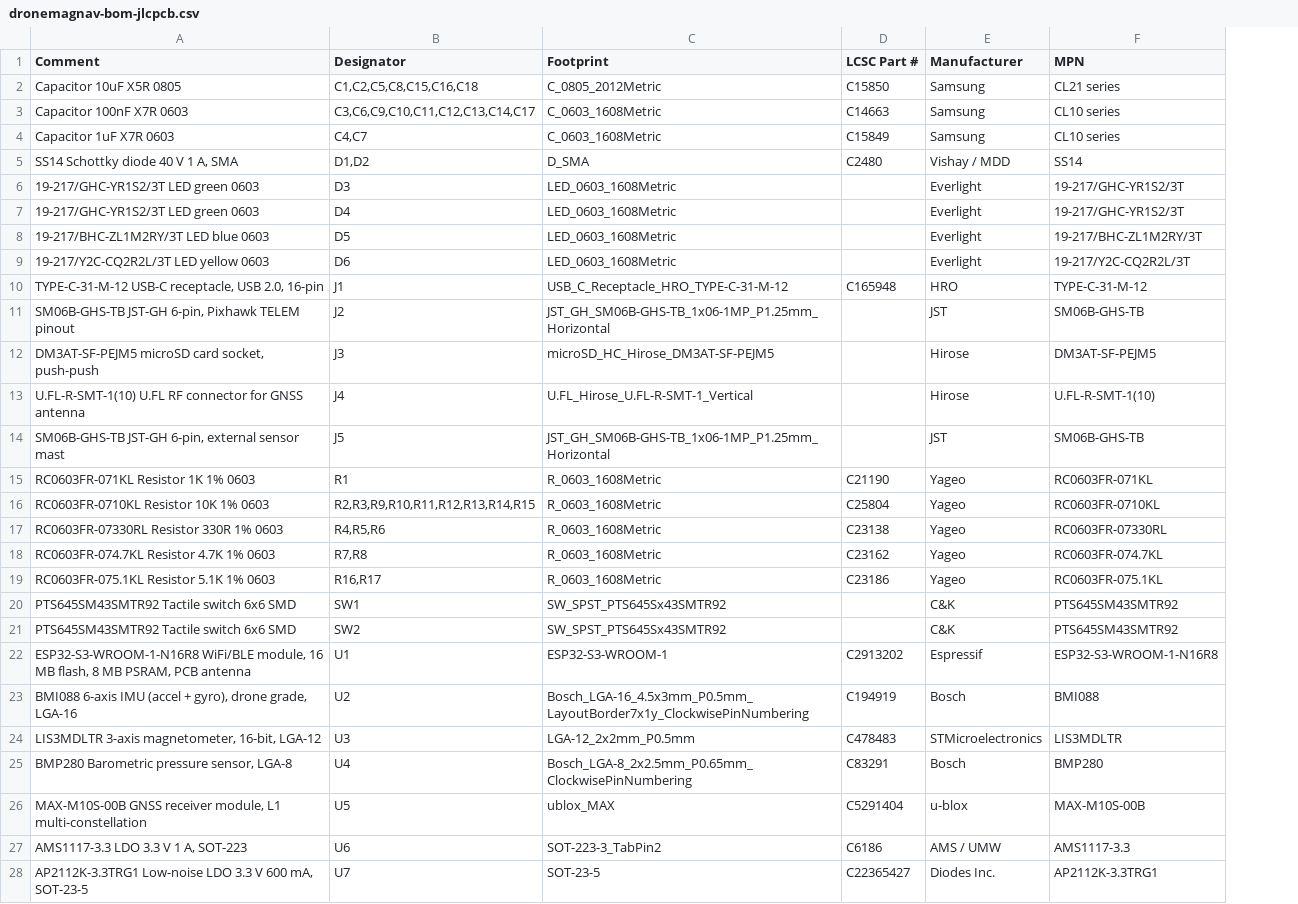
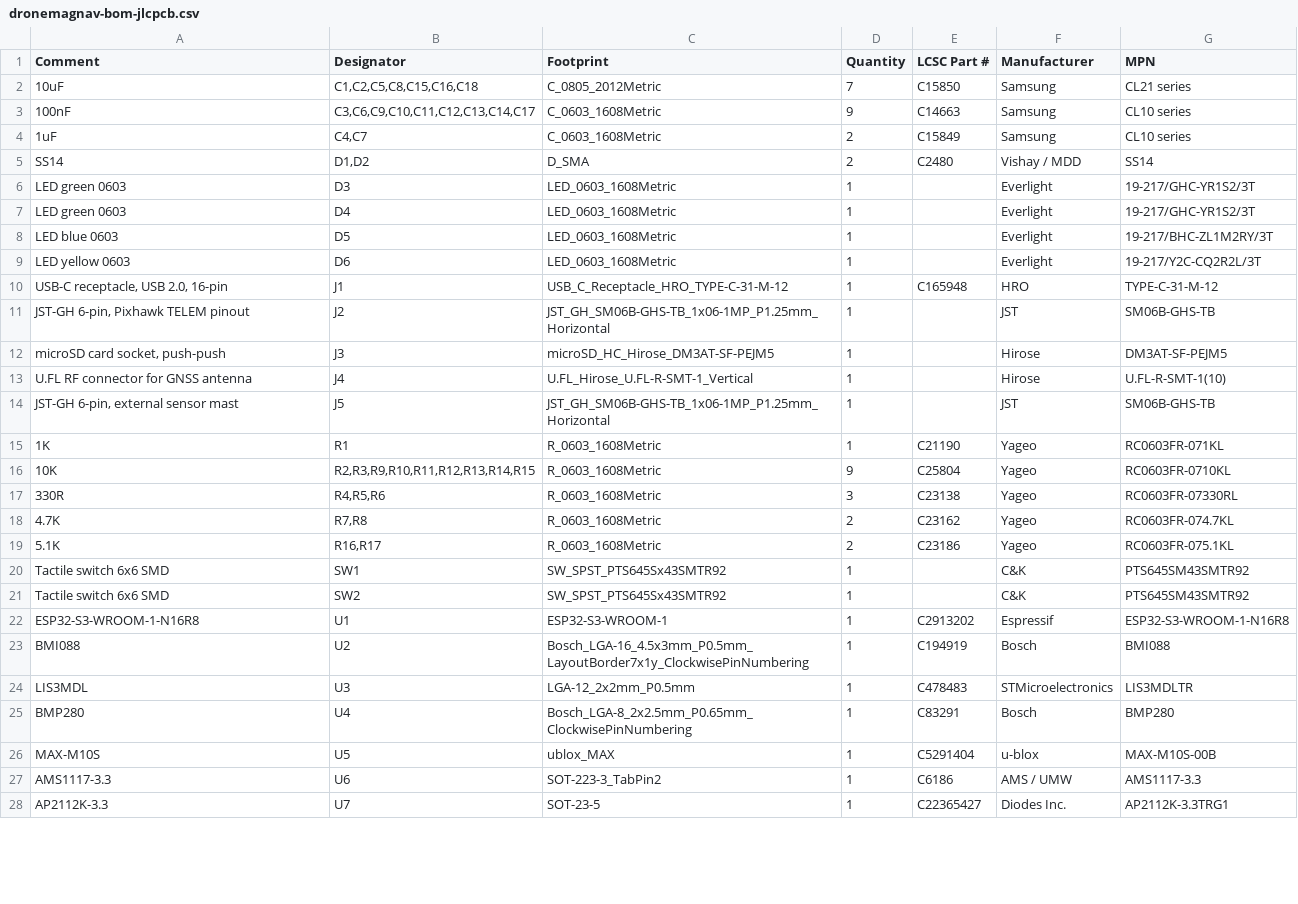
Before and after one commit to ajisrawi/dronemagnav, a CSV file: hardware/dronemagnav/fab/dronemagnav-bom-jlcpcb.csv, drawn as a sheet; only a part is shown; the diff covers the shown part only; the diff names each change by its address in the sheet, - before the commit and + after, or states it on an @@ line.

```diff
--- a/hardware/dronemagnav/fab/dronemagnav-bom-jlcpcb.csv
+++ b/hardware/dronemagnav/fab/dronemagnav-bom-jlcpcb.csv
+column D (Quantity), rows 2-28: 7 | 9 | 2 | 2 | 1 | 1 | 1 | 1 | 1 | 1 | 1 | 1 | 1 | 1 | 9 | 3 | 2 | 2 | 1 | 1 | 1 | 1 | 1 | 1 | 1 | 1 | 1
-A2 (Comment): Capacitor 10uF X5R 0805
+A2 (Comment): 10uF
-A3 (Comment): Capacitor 100nF X7R 0603
+A3 (Comment): 100nF
-A4 (Comment): Capacitor 1uF X7R 0603
+A4 (Comment): 1uF
-A5 (Comment): SS14 Schottky diode 40 V 1 A, SMA
+A5 (Comment): SS14
-A6:A7 (Comment): 19-217/GHC-YR1S2/3T LED green 0603
+A6:A7 (Comment): LED green 0603
-A8 (Comment): 19-217/BHC-ZL1M2RY/3T LED blue 0603
+A8 (Comment): LED blue 0603
-A9 (Comment): 19-217/Y2C-CQ2R2L/3T LED yellow 0603
+A9 (Comment): LED yellow 0603
-A10 (Comment): TYPE-C-31-M-12 USB-C receptacle, USB 2.0, 16-pin
+A10 (Comment): USB-C receptacle, USB 2.0, 16-pin
-A11 (Comment): SM06B-GHS-TB JST-GH 6-pin, Pixhawk TELEM pinout
+A11 (Comment): JST-GH 6-pin, Pixhawk TELEM pinout
-A12 (Comment): DM3AT-SF-PEJM5 microSD card socket, push-push
+A12 (Comment): microSD card socket, push-push
-A13 (Comment): U.FL-R-SMT-1(10) U.FL RF connector for GNSS antenna
+A13 (Comment): U.FL RF connector for GNSS antenna
-A14 (Comment): SM06B-GHS-TB JST-GH 6-pin, external sensor mast
+A14 (Comment): JST-GH 6-pin, external sensor mast
-A15 (Comment): RC0603FR-071KL Resistor 1K 1% 0603
+A15 (Comment): 1K
-A16 (Comment): RC0603FR-0710KL Resistor 10K 1% 0603
+A16 (Comment): 10K
-A17 (Comment): RC0603FR-07330RL Resistor 330R 1% 0603
+A17 (Comment): 330R
-A18 (Comment): RC0603FR-074.7KL Resistor 4.7K 1% 0603
+A18 (Comment): 4.7K
-A19 (Comment): RC0603FR-075.1KL Resistor 5.1K 1% 0603
+A19 (Comment): 5.1K
-A20:A21 (Comment): PTS645SM43SMTR92 Tactile switch 6x6 SMD
+A20:A21 (Comment): Tactile switch 6x6 SMD
-A22 (Comment): ESP32-S3-WROOM-1-N16R8 WiFi/BLE module, 16 MB flash, 8 MB PSRAM, PCB antenna
+A22 (Comment): ESP32-S3-WROOM-1-N16R8
-A23 (Comment): BMI088 6-axis IMU (accel + gyro), drone grade, LGA-16
+A23 (Comment): BMI088
-A24 (Comment): LIS3MDLTR 3-axis magnetometer, 16-bit, LGA-12
+A24 (Comment): LIS3MDL
-A25 (Comment): BMP280 Barometric pressure sensor, LGA-8
+A25 (Comment): BMP280
-A26 (Comment): MAX-M10S-00B GNSS receiver module, L1 multi-constellation
+A26 (Comment): MAX-M10S
-A27 (Comment): AMS1117-3.3 LDO 3.3 V 1 A, SOT-223
+A27 (Comment): AMS1117-3.3
-A28 (Comment): AP2112K-3.3TRG1 Low-noise LDO 3.3 V 600 mA, SOT-23-5
+A28 (Comment): AP2112K-3.3
```
Also changed, not shown: 1 edited cell elsewhere in this file, 33 other files.
